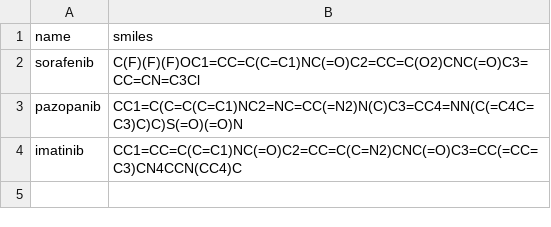
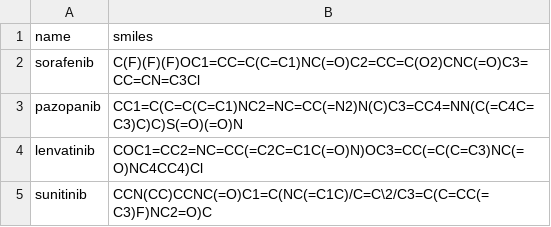
Before and after one commit to zhuojin05/vegfr2-docking-pipeline, a CSV file: data/ligands/ligands.csv, drawn as a sheet; removed rows and columns are numbered as before the commit, all else as after; the diff names each change by its address in the sheet, - before the commit and + after, or states it on an @@ line.

Commit message:
Enhance docking pipeline: update .gitignore, improve CLAUDE.md, adjust config.yaml, add new ligands, refine analysis scripts, and enhance receptor preparation and docking functions.

```diff
--- a/data/ligands/ligands.csv
+++ b/data/ligands/ligands.csv
-row 4: imatinib | CC1=CC=C(C=C1)NC(=O)C2=CC=C(C=N2)CNC(=O)C3=CC(=CC=C3)CN4CCN(CC4)C
+row 4: lenvatinib | COC1=CC2=NC=CC(=C2C=C1C(=O)N)OC3=CC(=C(C=C3)NC(=O)NC4CC4)Cl
+row 5: sunitinib | CCN(CC)CCNC(=O)C1=C(NC(=C1C)/C=C\2/C3=C(C=CC(=C3)F)NC2=O)C
```
Also changed, not shown: 8 other files.
